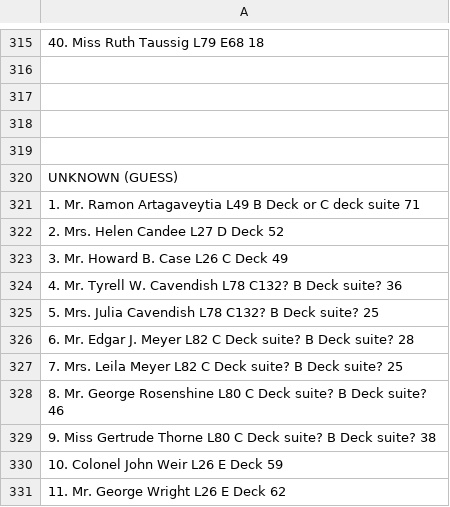
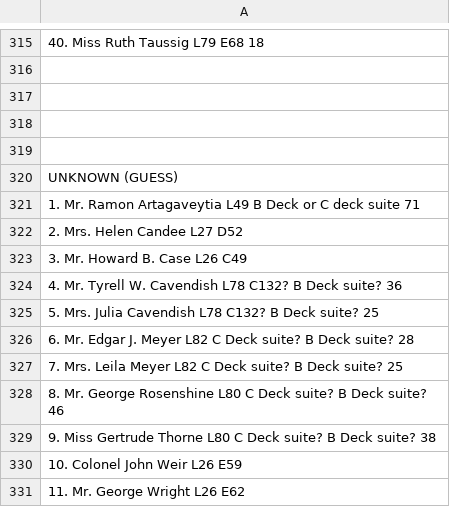
Before and after one commit to FabryPostRock/Titanic, a CSV file: CabinAndFirstClassPassengers.csv, drawn as a sheet; only a part is shown, gaps mark what is left out.

```diff
--- a/CabinAndFirstClassPassengers.csv
+++ b/CabinAndFirstClassPassengers.csv
@@ -321,4 +321,4 @@ UNKNOWN (GUESS)
 1. Mr. Ramon Artagaveytia L49 B Deck or C deck suite 71
-2. Mrs. Helen Candee L27 D Deck 52
-3. Mr. Howard B. Case L26 C Deck 49
+2. Mrs. Helen Candee L27 D52
+3. Mr. Howard B. Case L26 C49
 4. Mr. Tyrell W. Cavendish L78 C132? B Deck suite? 36
@@ -329,3 +329,3 @@ UNKNOWN (GUESS)
 9. Miss Gertrude Thorne L80 C Deck suite? B Deck suite? 38
-10. Colonel John Weir L26 E Deck 59
-11. Mr. George Wright L26 E Deck 62
+10. Colonel John Weir L26 E59
+11. Mr. George Wright L26 E62
```
Also changed, not shown: 1 other file.
